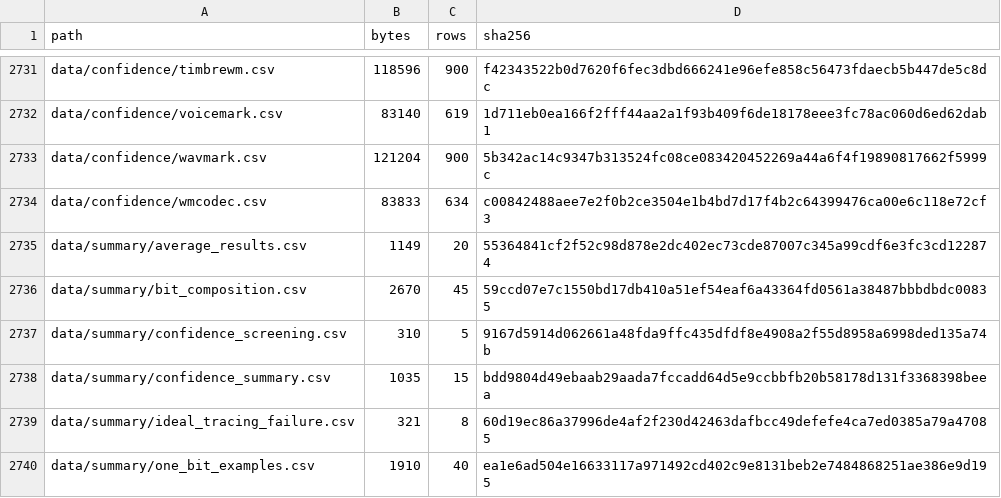
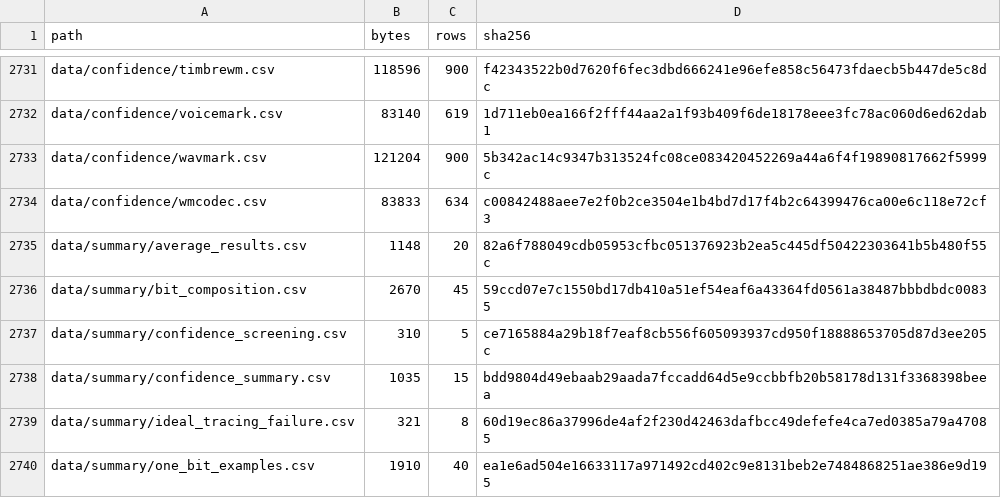
Before and after one commit to Silwan5z/neural-audio-watermark-collusion-attack, a CSV file: data/manifest.csv, drawn as a sheet; only a part is shown, gaps mark what is left out; the diff covers the shown part only.

```diff
--- a/data/manifest.csv
+++ b/data/manifest.csv
@@ -2734,5 +2734,5 @@ data/confidence/wavmark.csv,121204,900,5b342ac14c9347b313524fc08ce083420452269a4
 data/confidence/wmcodec.csv,83833,634,c00842488aee7e2f0b2ce3504e1b4bd7d17f4b2c64399476ca00e6c118e72cf3
-data/summary/average_results.csv,1149,20,55364841cf2f52c98d878e2dc402ec73cde87007c345a99cdf6e3fc3cd122874
+data/summary/average_results.csv,1148,20,82a6f788049cdb05953cfbc051376923b2ea5c445df50422303641b5b480f55c
 data/summary/bit_composition.csv,2670,45,59ccd07e7c1550bd17db410a51ef54eaf6a43364fd0561a38487bbbdbdc00835
-data/summary/confidence_screening.csv,310,5,9167d5914d062661a48fda9ffc435dfdf8e4908a2f55d8958a6998ded135a74b
+data/summary/confidence_screening.csv,310,5,ce7165884a29b18f7eaf8cb556f605093937cd950f18888653705d87d3ee205c
 data/summary/confidence_summary.csv,1035,15,bdd9804d49ebaab29aada7fccadd64d5e9ccbbfb20b58178d131f3368398beea
```
Also changed, not shown: 3 added rows and 25 edited cells elsewhere in this file, data/average/k3/wmcodec.csv, data/average/k5/wmcodec.csv, 32 other files.
